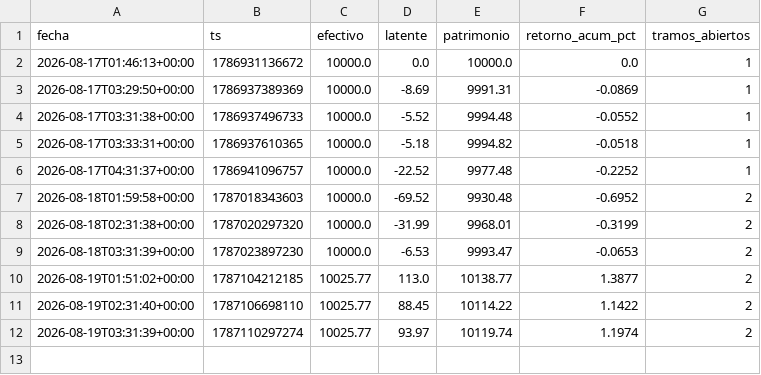
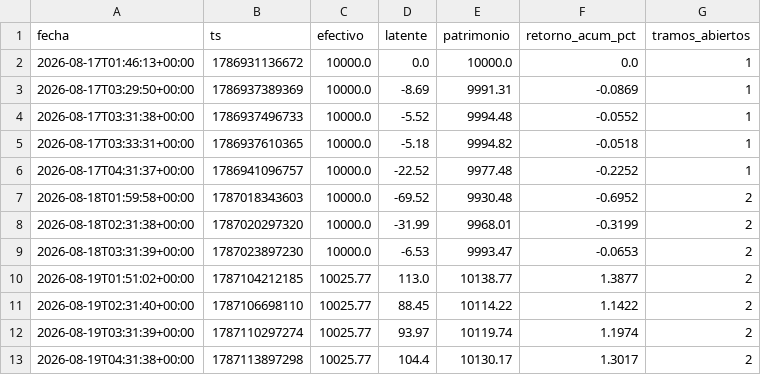
Before and after one commit to miguel5872-star/BOT_V1, a CSV file: papel/curva.csv, drawn as a sheet.

```diff
--- a/papel/curva.csv
+++ b/papel/curva.csv
@@ -12 +12,2 @@ fecha,ts,efectivo,latente,patrimonio,retorno_acum_pct,tramos_abiertos
 2026-08-19T03:31:39+00:00,1787110297274,10025.77,93.97,10119.74,1.1974,2
+2026-08-19T04:31:38+00:00,1787113897298,10025.77,104.4,10130.17,1.3017,2
```
Also changed, not shown: 4 other files.
